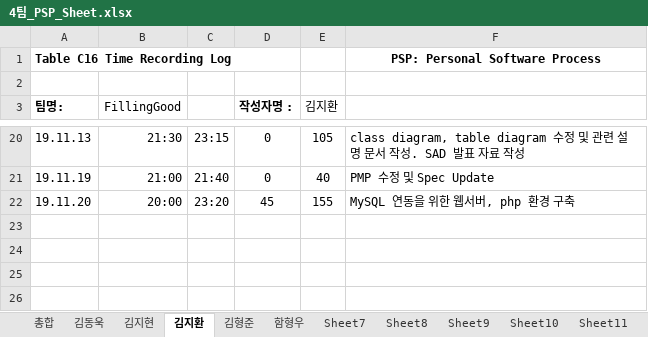
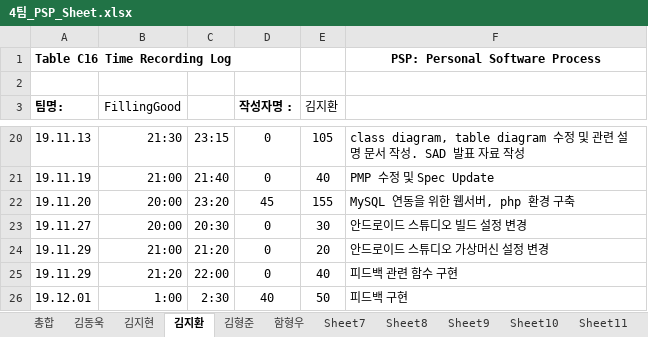
Before and after one commit to 7hong13/FillingGood, an Excel workbook: 4팀_PSP_Sheet.xlsx, sheet 김지환, drawn as a sheet; only a part is shown, gaps mark what is left out; values as stored, in another font and other column widths than the file's, no borders; the diff names each change by its address in the sheet, - before the commit and + after, or states it on an @@ line.

Commit message:
12.01 PSP(김지환) 수정

```diff
--- a/4팀_PSP_Sheet.xlsx (sheet 김지환)
+++ b/4팀_PSP_Sheet.xlsx (sheet 김지환)
+row 23: 19.11.27 | 20:00 | 20:30 | 0 | 30 | 안드로이드 스튜디오 빌드 설정 변경
+row 24: 19.11.29 | 21:00 | 21:20 | 0 | 20 | 안드로이드 스튜디오 가상머신 설정 변경
+row 25: 19.11.29 | 21:20 | 22:00 | 0 | 40 | 피드백 관련 함수 구현
+row 26: 19.12.01 | 1:00 | 2:30 | 40 | 50 | 피드백 구현
```
